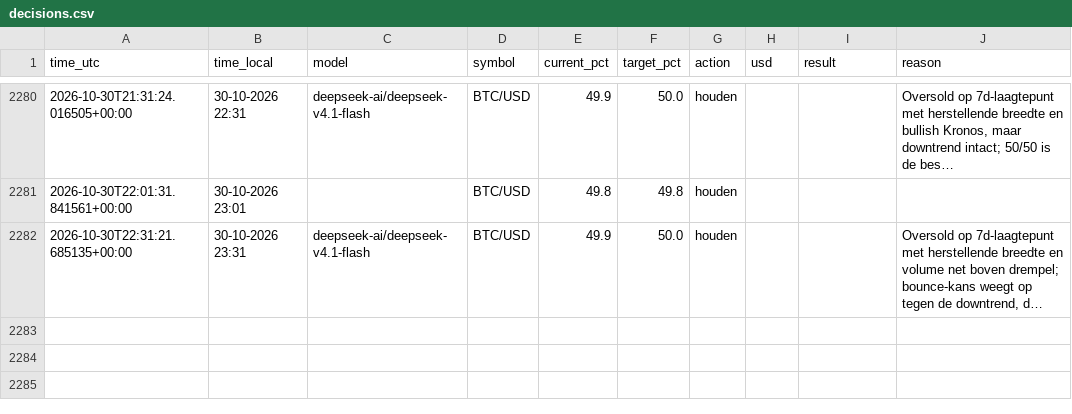
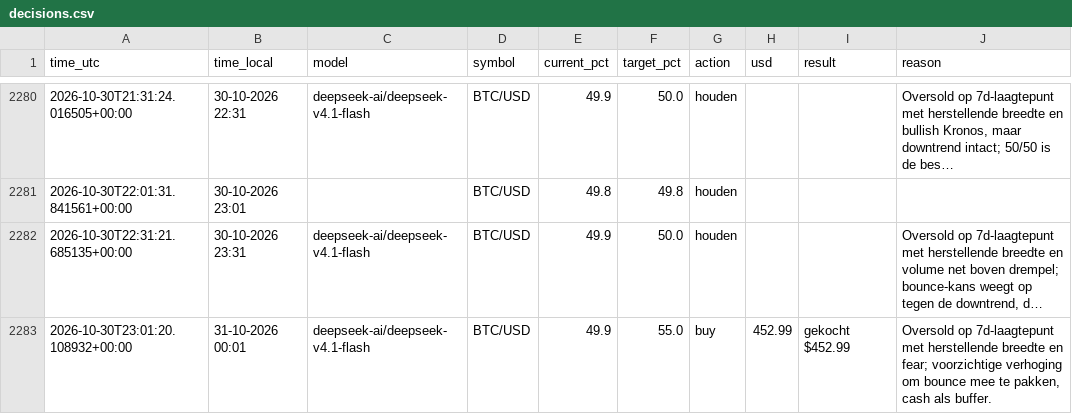
Before and after one commit to robinstar06-cpu/ai-trader, a CSV file: data/decisions.csv, drawn as a sheet; only a part is shown, gaps mark what is left out; long unchanged cells end in …; the diff names each change by its address in the sheet, - before the commit and + after, or states it on an @@ line.

```diff
--- a/data/decisions.csv
+++ b/data/decisions.csv
+row 2283: 2026-10-30T23:01:20.108932+00:00 | 31-10-2026 00:01 | deepseek-ai/deepseek-v4.1-flash | BTC/USD | 49.9 | 55.0 | buy | 452.99 | gekocht $452.99 | Oversold op 7d-laagtepunt met herstellende breedte en fear; voorzichtige verhoging om bounce mee te pakken, cash als buffer.
```
Also changed, not shown: data/equity.csv, 2 other files.
